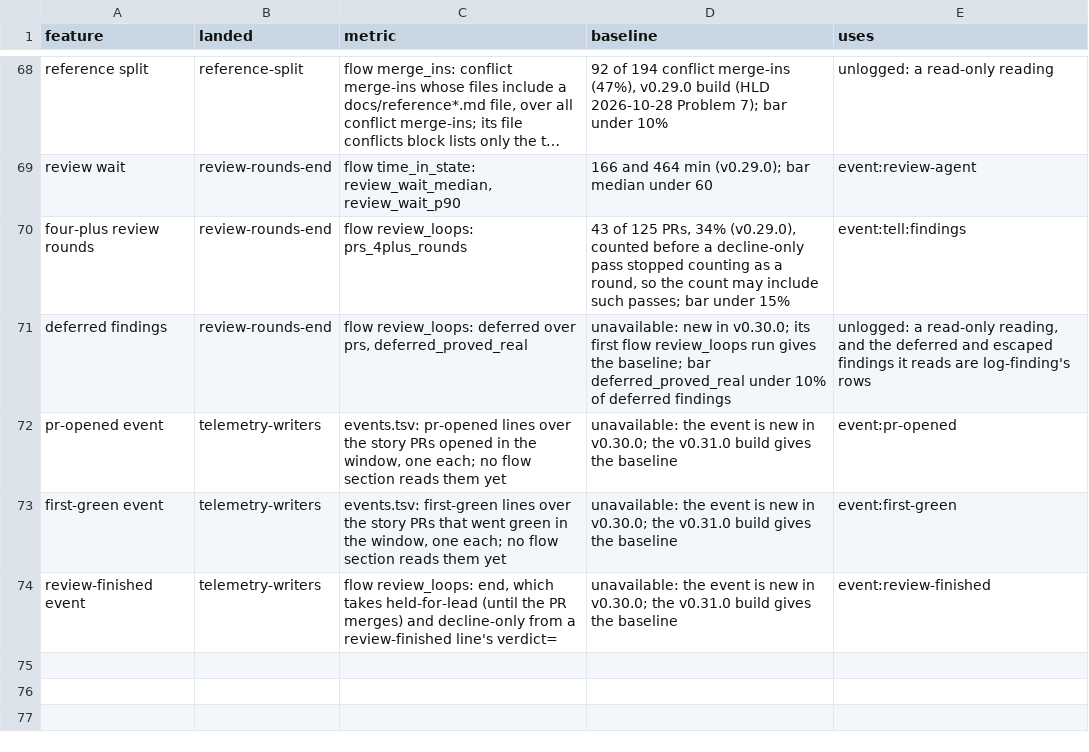
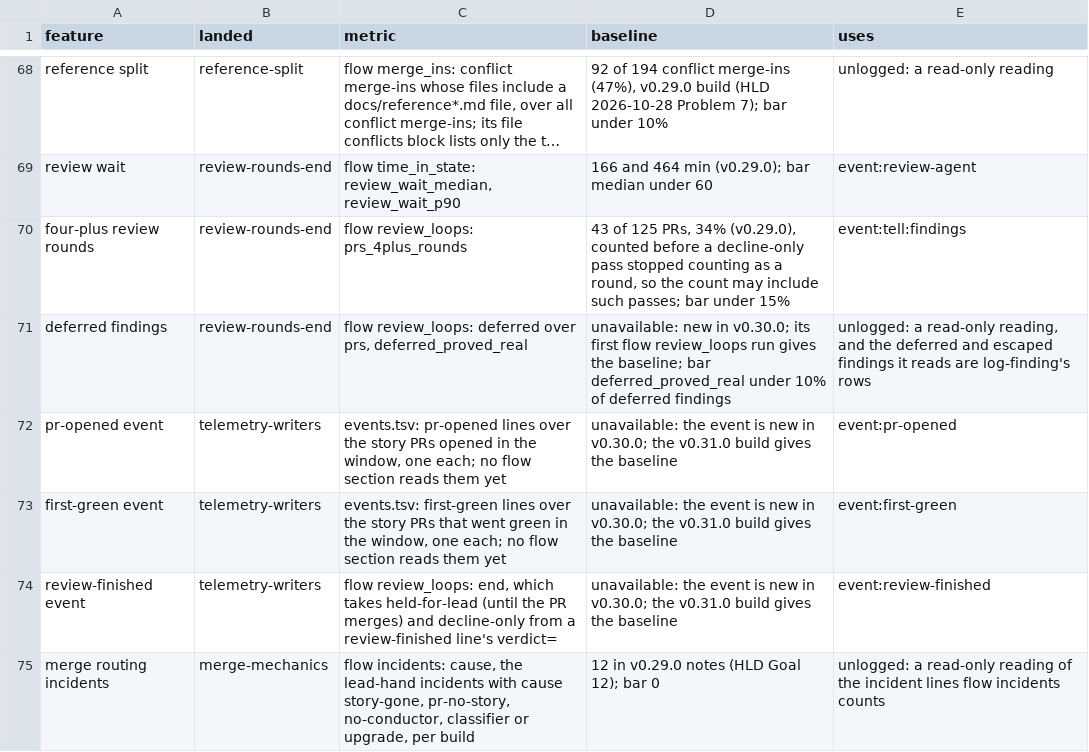
Before and after one commit to redscaresu/swarm-dev, a TSV file: docs/features.tsv, drawn as a sheet; only a part is shown, gaps mark what is left out; long unchanged cells end in …; the diff names each change by its address in the sheet, - before the commit and + after, or states it on an @@ line.

```diff
--- a/docs/features.tsv
+++ b/docs/features.tsv
+row 75: merge routing incidents | merge-mechanics | flow incidents: cause, the lead-hand incidents with cause story-gone, pr-no-story, no-conductor, classifier or upgrade, per build | 12 in v0.29.0 notes (HLD Goal 12); bar 0 | unlogged: a read-only reading of the incident lines flow incidents counts
```
Also changed, not shown: 1 other file.
